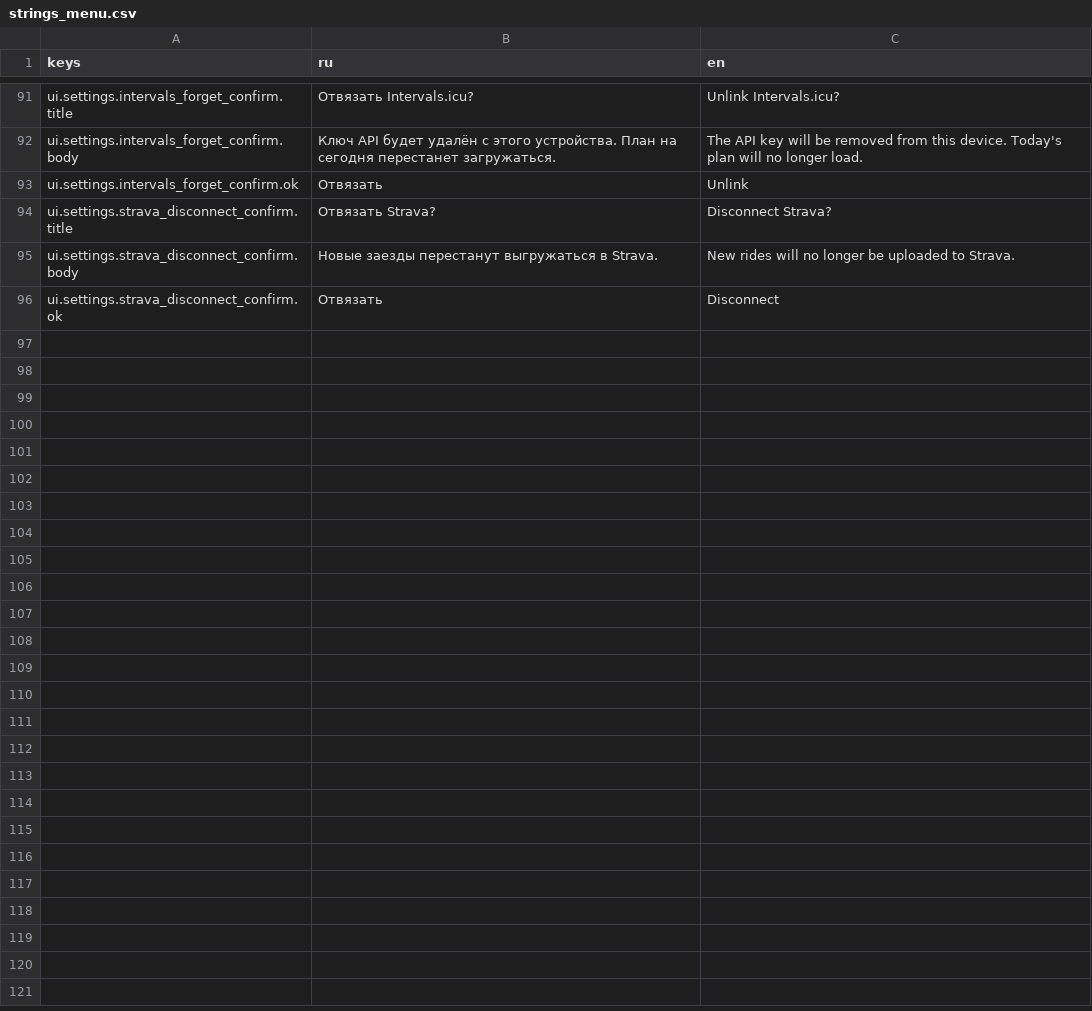
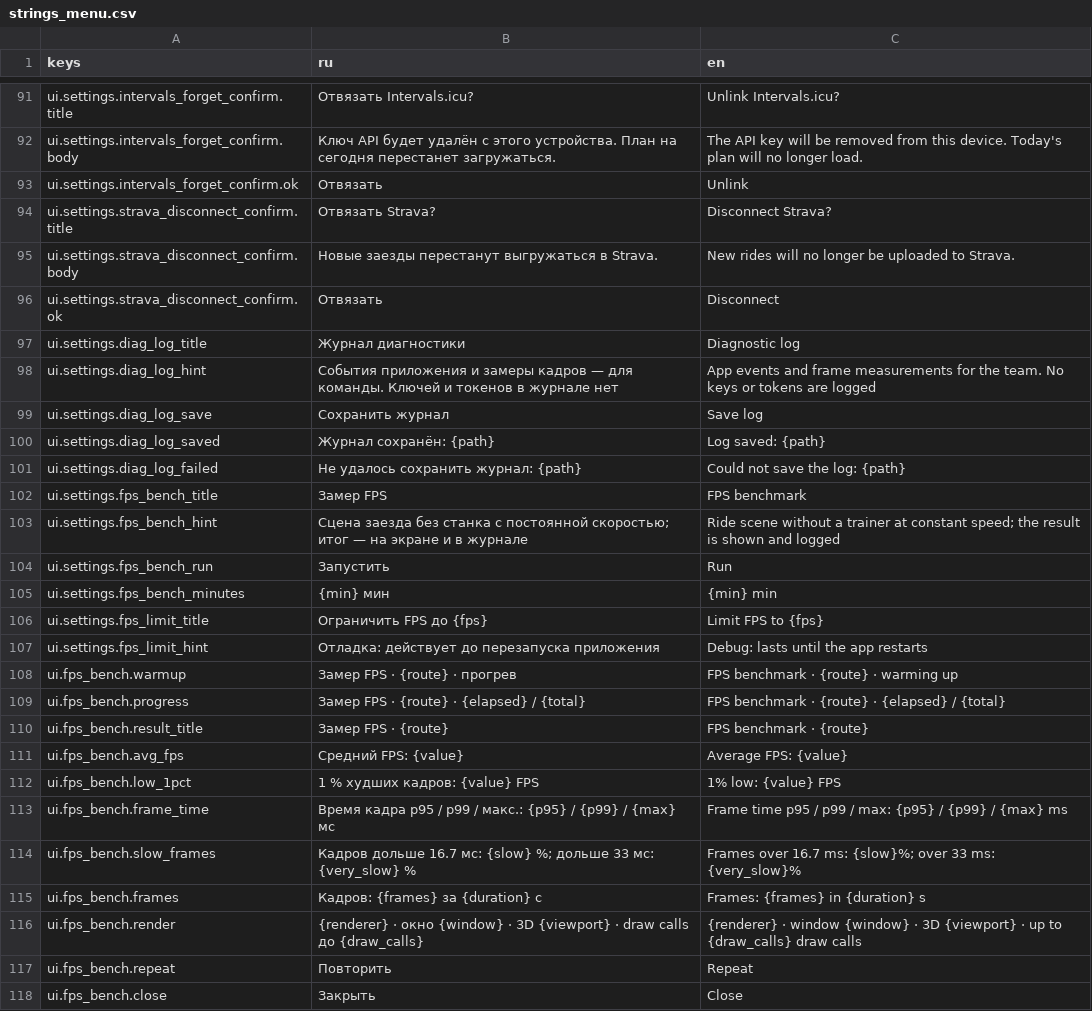
Before and after one commit to romkoval/ovosch_rider, a CSV file: assets/i18n/strings_menu.csv, drawn as a sheet; only a part is shown, gaps mark what is left out.

```diff
--- a/assets/i18n/strings_menu.csv
+++ b/assets/i18n/strings_menu.csv
@@ -96 +96,23 @@ ui.settings.strava_disconnect_confirm.body,Новые заезды перест
 ui.settings.strava_disconnect_confirm.ok,Отвязать,Disconnect
+ui.settings.diag_log_title,Журнал диагностики,Diagnostic log
+ui.settings.diag_log_hint,"События приложения и замеры кадров — для команды. Ключей и токенов в журнале нет","App events and frame measurements for the team. No keys or tokens are logged"
+ui.settings.diag_log_save,Сохранить журнал,Save log
+ui.settings.diag_log_saved,Журнал сохранён: {path},Log saved: {path}
+ui.settings.diag_log_failed,Не удалось сохранить журнал: {path},Could not save the log: {path}
+ui.settings.fps_bench_title,Замер FPS,FPS benchmark
+ui.settings.fps_bench_hint,"Сцена заезда без станка с постоянной скоростью; итог — на экране и в журнале","Ride scene without a trainer at constant speed; the result is shown and logged"
+ui.settings.fps_bench_run,Запустить,Run
+ui.settings.fps_bench_minutes,{min} мин,{min} min
+ui.settings.fps_limit_title,Ограничить FPS до {fps},Limit FPS to {fps}
+ui.settings.fps_limit_hint,Отладка: действует до перезапуска приложения,Debug: lasts until the app restarts
+ui.fps_bench.warmup,Замер FPS · {route} · прогрев,FPS benchmark · {route} · warming up
+ui.fps_bench.progress,Замер FPS · {route} · {elapsed} / {total},FPS benchmark · {route} · {elapsed} / {total}
+ui.fps_bench.result_title,Замер FPS · {route},FPS benchmark · {route}
+ui.fps_bench.avg_fps,Средний FPS: {value},Average FPS: {value}
+ui.fps_bench.low_1pct,1 % худших кадров: {value} FPS,1% low: {value} FPS
+ui.fps_bench.frame_time,Время кадра p95 / p99 / макс.: {p95} / {p99} / {max} мс,Frame time p95 / p99 / max: {p95} / {p99} / {max} ms
+ui.fps_bench.slow_frames,Кадров дольше 16.7 мс: {slow} %; дольше 33 мс: {very_slow} %,Frames over 16.7 ms: {slow}%; over 33 ms: {very_slow}%
+ui.fps_bench.frames,Кадров: {frames} за {duration} с,Frames: {frames} in {duration} s
+ui.fps_bench.render,{renderer} · окно {window} · 3D {viewport} · draw calls до {draw_calls},{renderer} · window {window} · 3D {viewport} · up to {draw_calls} draw calls
+ui.fps_bench.repeat,Повторить,Repeat
+ui.fps_bench.close,Закрыть,Close
```
Also changed, not shown: 26 other files.
